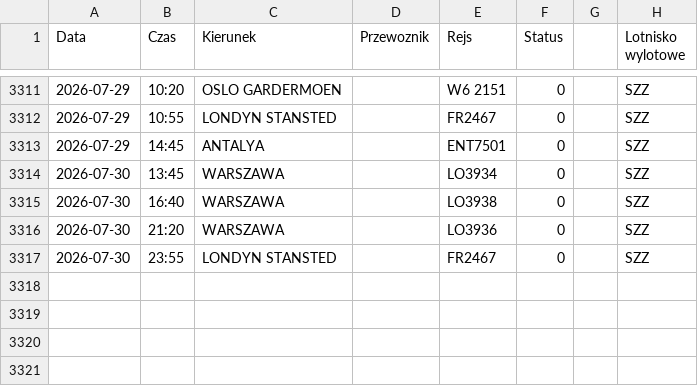
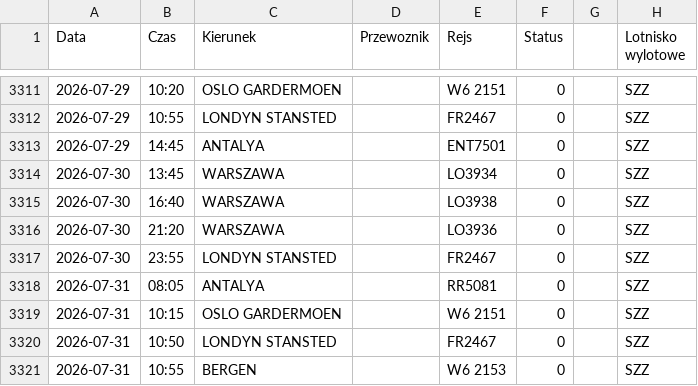
Before and after one commit to grzegorz-nowacki/departures-scraper, a CSV file: scraper/scraper_output/tabela_odlotow_SZZ.csv, drawn as a sheet; only a part is shown, gaps mark what is left out.

```diff
--- a/scraper/scraper_output/tabela_odlotow_SZZ.csv
+++ b/scraper/scraper_output/tabela_odlotow_SZZ.csv
@@ -3317 +3317,5 @@ Data;Czas;Kierunek;Przewoznik;Rejs;Status;;Lotnisko wylotowe
 2026-07-30;23:55;LONDYN STANSTED;;FR2467;0;;"SZZ"
+2026-07-31;08:05;ANTALYA;;RR5081;0;;"SZZ"
+2026-07-31;10:15;OSLO GARDERMOEN;;W6 2151;0;;"SZZ"
+2026-07-31;10:50;LONDYN STANSTED;;FR2467;0;;"SZZ"
+2026-07-31;10:55;BERGEN;;W6 2153;0;;"SZZ"
```
Also changed, not shown: scraper/scraper_output/tabela_odlotow_RZE.csv, 2 other files.
